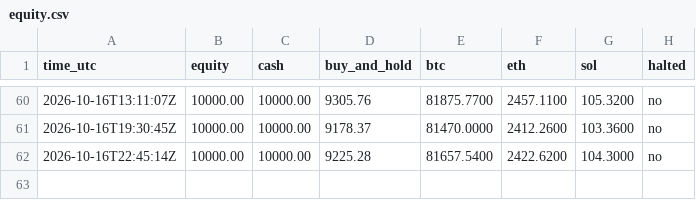
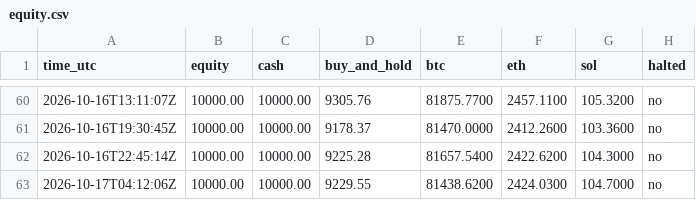
Before and after one commit to mstyli04/ema-paper-trader, a CSV file: bots/ema-daily/equity.csv, drawn as a sheet; only a part is shown, gaps mark what is left out.

```diff
--- a/bots/ema-daily/equity.csv
+++ b/bots/ema-daily/equity.csv
@@ -62 +62,2 @@ time_utc,equity,cash,buy_and_hold,btc,eth,sol,halted
 2026-10-16T22:45:14Z,10000.00,10000.00,9225.28,81657.5400,2422.6200,104.3000,no
+2026-10-17T04:12:06Z,10000.00,10000.00,9229.55,81438.6200,2424.0300,104.7000,no
```
Also changed, not shown: bots/ema-4h/equity.csv, 5 other files.
